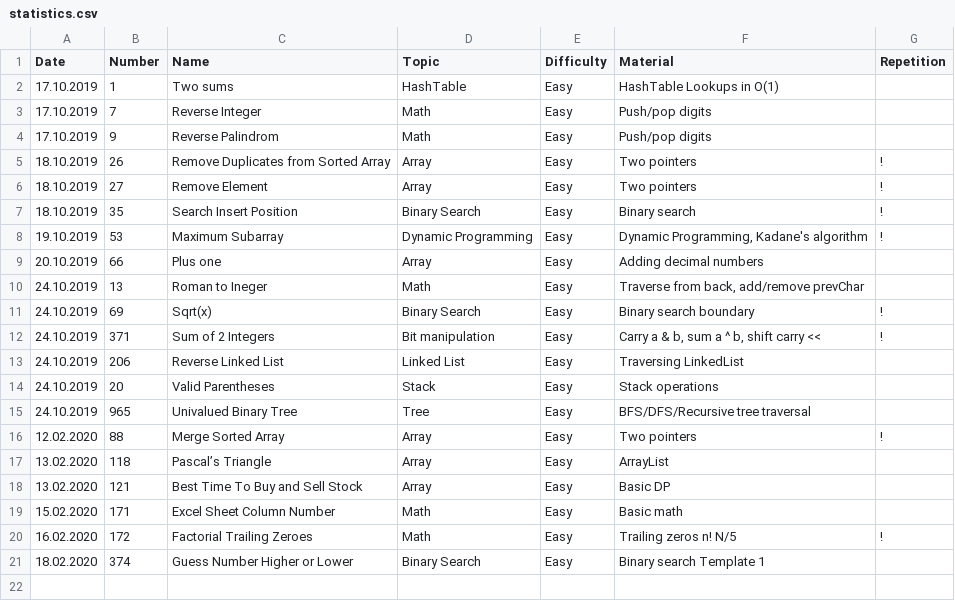
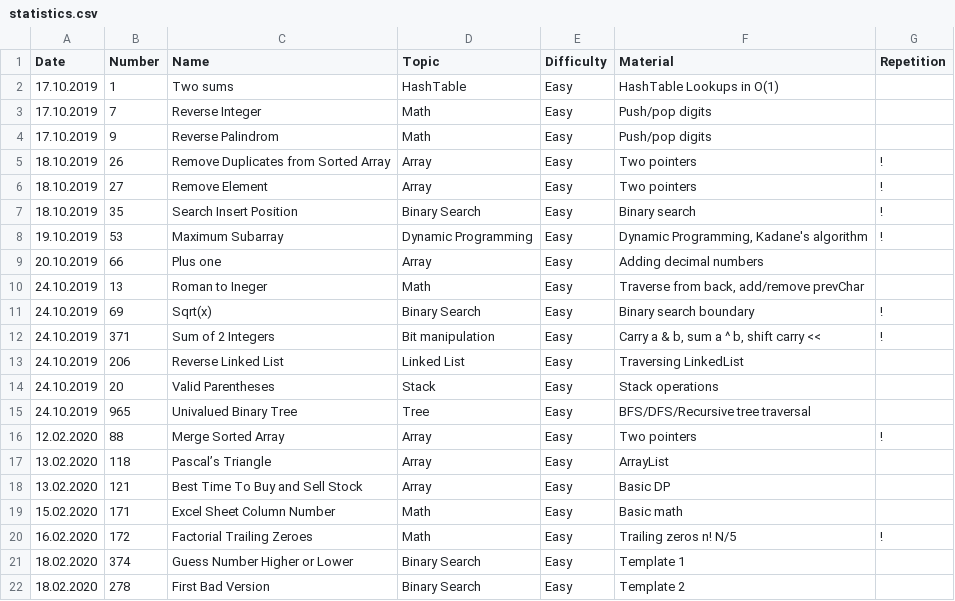
Before and after one commit to ivantishchenko/computer-science, a CSV file: leetCode/statistics.csv, drawn as a sheet.

Commit message:
Solved First_Bad_Verison_278

```diff
--- a/leetCode/statistics.csv
+++ b/leetCode/statistics.csv
@@ -20,2 +20,3 @@ Date,Number,Name,Topic,Difficulty,Material,Repetition
 16.02.2020,172,Factorial Trailing Zeroes,Math,Easy,Trailing zeros n! N/5,!
-18.02.2020,374,Guess Number Higher or Lower,Binary Search,Easy,Binary search Template 1,
+18.02.2020,374,Guess Number Higher or Lower,Binary Search,Easy,Template 1,
+18.02.2020,278,First Bad Version,Binary Search,Easy,Template 2,
```
Also changed, not shown: 2 other files.
